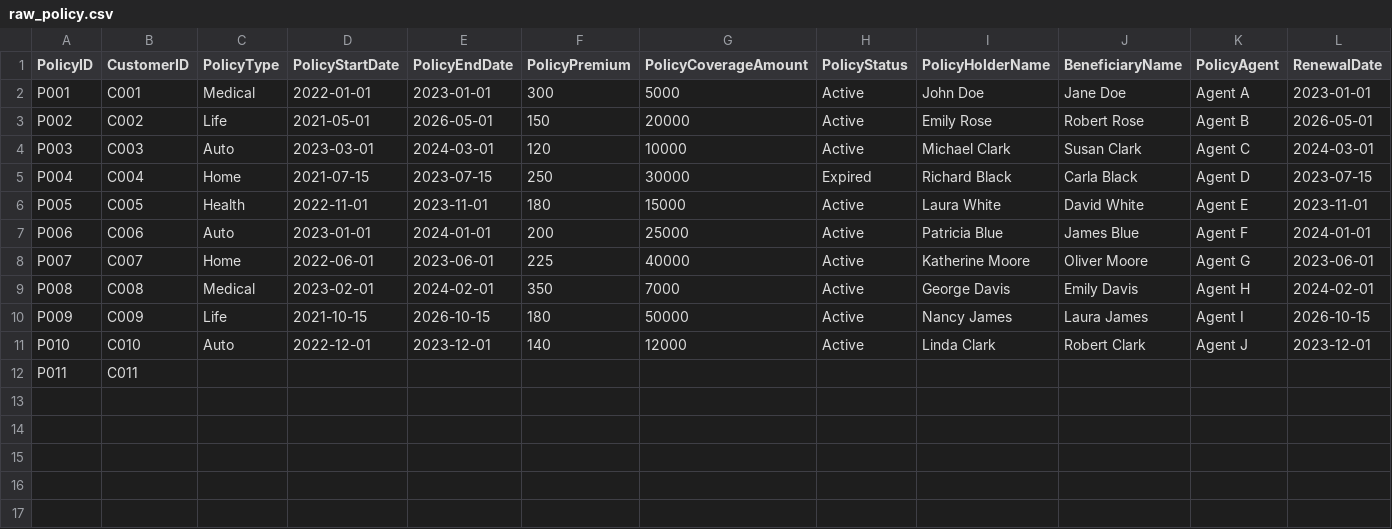
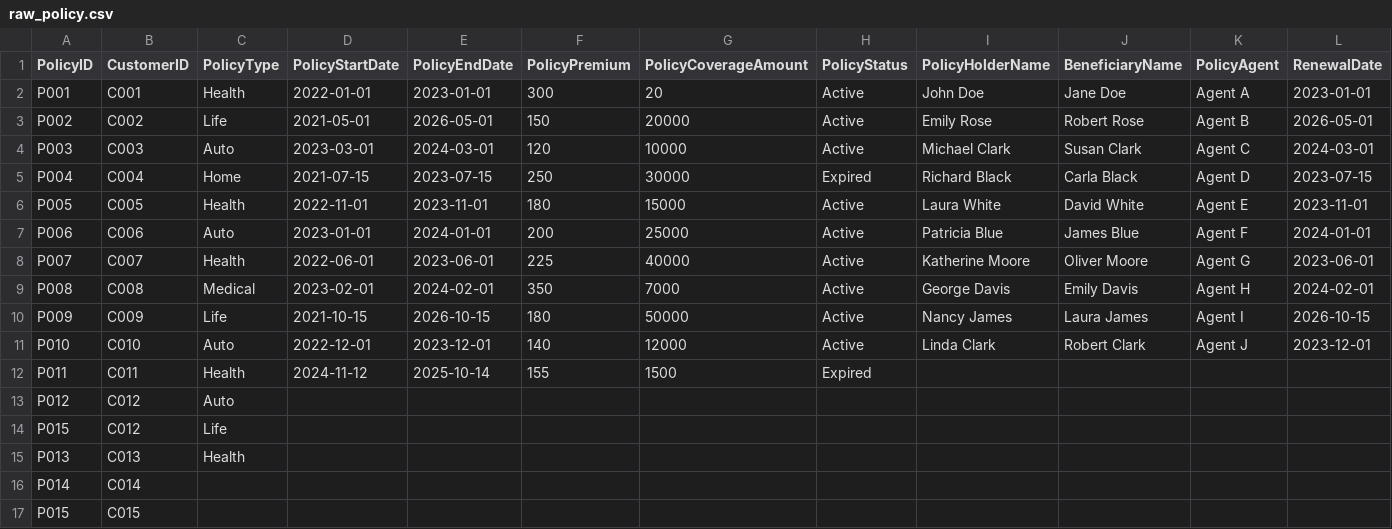
Before and after one commit to sravyats0809/dbtproject, a CSV file: seeds/raw/raw_policy.csv, drawn as a sheet; only a part is shown; removed rows and columns are numbered as before the commit, all else as after; rows hold the shown columns only; the diff names each change by its address in the sheet, - before the commit and + after, or states it on an @@ line.

Commit message:
added integration tables

```diff
--- a/seeds/raw/raw_policy.csv
+++ b/seeds/raw/raw_policy.csv
-C2 (PolicyType): Medical
+C2 (PolicyType): Health
-G2 (PolicyCoverageAmount): 5000
+G2 (PolicyCoverageAmount): 20
-C8 (PolicyType): Home
+C8 (PolicyType): Health
-row 12: P011 | C011
+row 12: P011 | C011 | Health | 2024-11-12 | 2025-10-14 | 155 | 1500 | Expired
+row 13: P012 | C012 | Auto
+row 14: P015 | C012 | Life
+row 15: P013 | C013 | Health
+row 16: P014 | C014
+row 17: P015 | C015
```
Also changed, not shown: seeds/raw/raw_premium_payment.csv, 2 other files.
